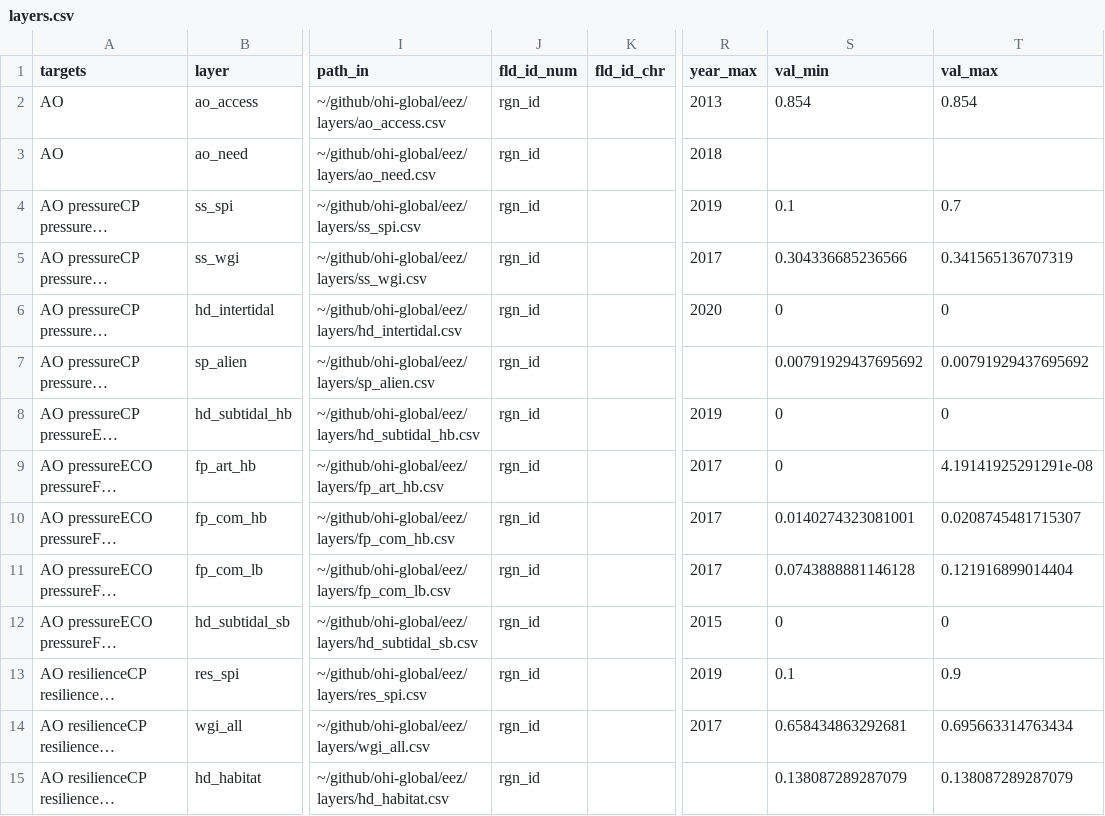
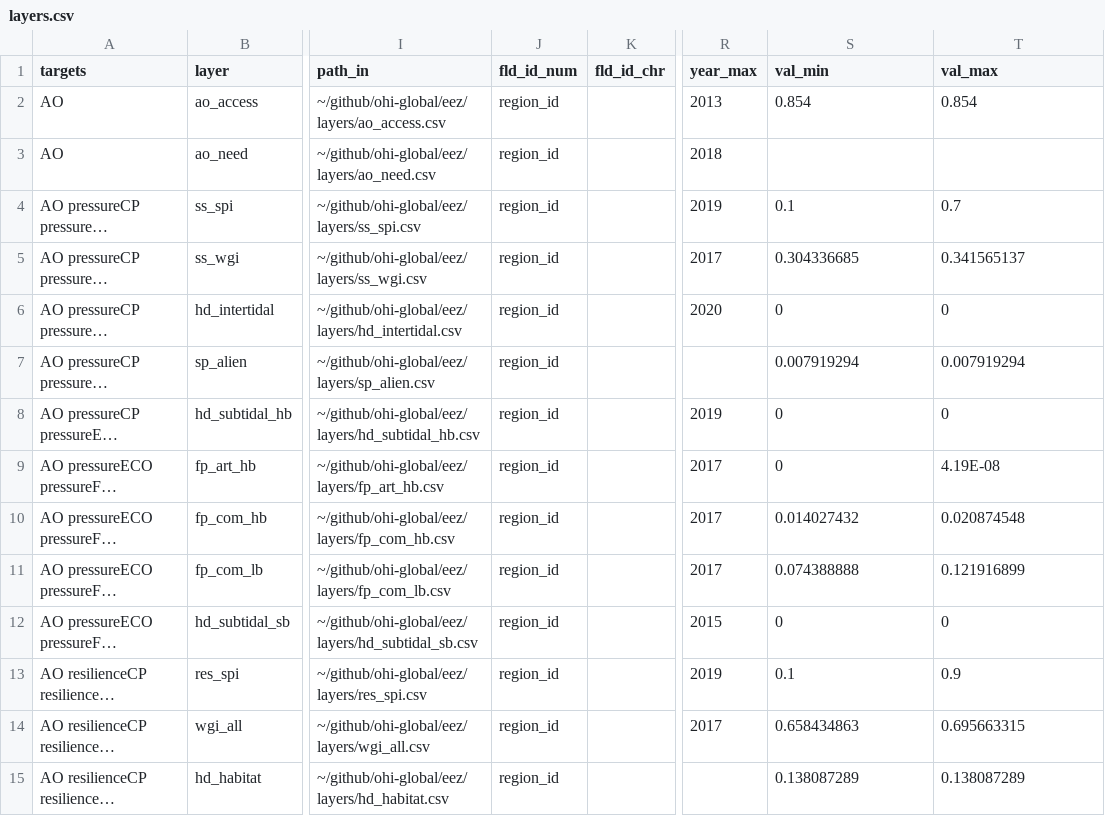
Before and after one commit to OHI-4site/pal-scores, a CSV file: region/layers.csv, drawn as a sheet; only a part is shown, gaps mark what is left out; long unchanged cells end in …; the diff covers the shown part only; the diff names each change by its address in the sheet, - before the commit and + after, or states it on an @@ line.

```diff
--- a/region/layers.csv
+++ b/region/layers.csv
-J2:J15 (fld_id_num): rgn_id
+J2:J15 (fld_id_num): region_id
-S5 (val_min): 0.304336685236566
+S5 (val_min): 0.304336685
-T5 (val_max): 0.341565136707319
+T5 (val_max): 0.341565137
-S7 (val_min): 0.00791929437695692
+S7 (val_min): 0.007919294
-T7 (val_max): 0.00791929437695692
+T7 (val_max): 0.007919294
-T9 (val_max): 4.19141925291291e-08
+T9 (val_max): 4.19E-08
-S10 (val_min): 0.0140274323081001
+S10 (val_min): 0.014027432
-T10 (val_max): 0.0208745481715307
+T10 (val_max): 0.020874548
-S11 (val_min): 0.0743888881146128
+S11 (val_min): 0.074388888
-T11 (val_max): 0.121916899014404
+T11 (val_max): 0.121916899
-S14 (val_min): 0.658434863292681
+S14 (val_min): 0.658434863
-T14 (val_max): 0.695663314763434
+T14 (val_max): 0.695663315
-S15 (val_min): 0.138087289287079
+S15 (val_min): 0.138087289
-T15 (val_max): 0.138087289287079
+T15 (val_max): 0.138087289
```
Also changed, not shown: 121 edited cells elsewhere in this file.
